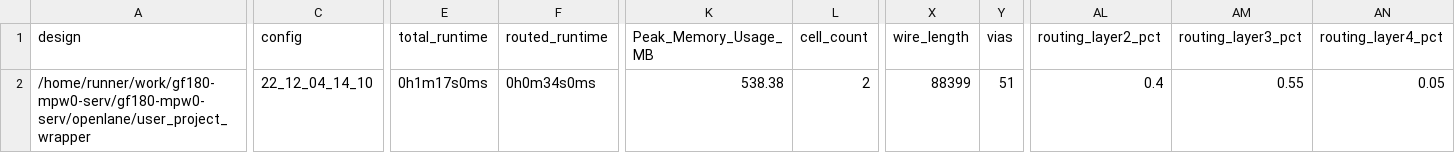
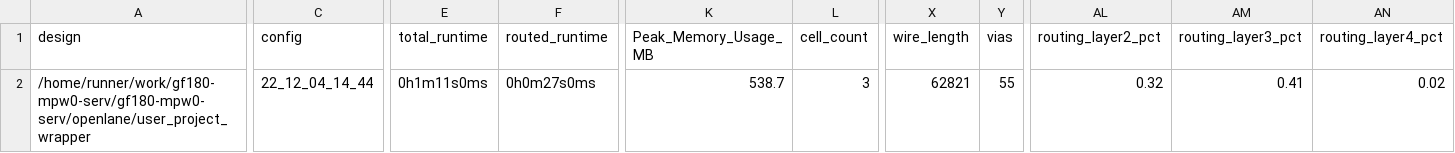
Before and after one commit to gregdavill/gf180-mpw0-serv, a CSV file: signoff/user_project_wrapper/metrics.csv, drawn as a sheet; only a part is shown, gaps mark what is left out; the diff covers the shown part only; the diff names each change by its address in the sheet, - before the commit and + after, or states it on an @@ line.

```diff
--- a/signoff/user_project_wrapper/metrics.csv
+++ b/signoff/user_project_wrapper/metrics.csv
-C2 (config): 22_12_04_14_10
+C2 (config): 22_12_04_14_44
-E2 (total_runtime): 0h1m17s0ms
+E2 (total_runtime): 0h1m11s0ms
-F2 (routed_runtime): 0h0m34s0ms
+F2 (routed_runtime): 0h0m27s0ms
-K2 (Peak_Memory_Usage_MB): 538.38
+K2 (Peak_Memory_Usage_MB): 538.7
-L2 (cell_count): 2
+L2 (cell_count): 3
-X2 (wire_length): 88399
+X2 (wire_length): 62821
-Y2 (vias): 51
+Y2 (vias): 55
-AL2 (routing_layer2_pct): 0.4
+AL2 (routing_layer2_pct): 0.32
-AM2 (routing_layer3_pct): 0.55
+AM2 (routing_layer3_pct): 0.41
-AN2 (routing_layer4_pct): 0.05
+AN2 (routing_layer4_pct): 0.02
```
Also changed, not shown: 4 edited cells elsewhere in this file, signoff/serv_0/metrics.csv, signoff/serv_1/metrics.csv, 39 other files.
